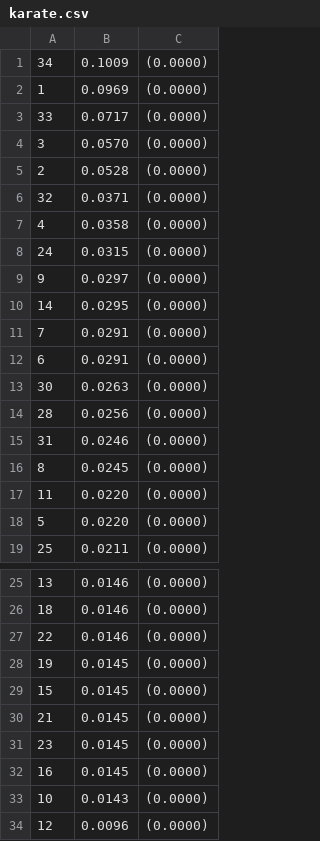
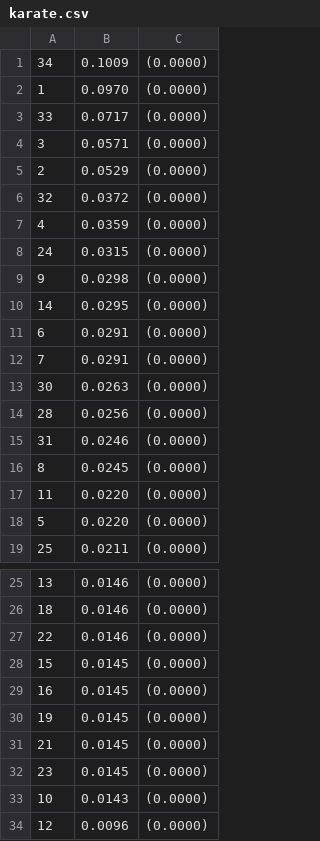
Before and after one commit to joshterrell805-historic/CPE466-KDD, a CSV file: lab3/testResults/data/karate.csv, drawn as a sheet; only a part is shown, gaps mark what is left out.

```diff
--- a/lab3/testResults/data/karate.csv
+++ b/lab3/testResults/data/karate.csv
@@ -1,13 +1,13 @@
 34	0.1009	(0.0000)
-1	0.0969	(0.0000)
+1	0.0970	(0.0000)
 33	0.0717	(0.0000)
-3	0.0570	(0.0000)
-2	0.0528	(0.0000)
-32	0.0371	(0.0000)
-4	0.0358	(0.0000)
+3	0.0571	(0.0000)
+2	0.0529	(0.0000)
+32	0.0372	(0.0000)
+4	0.0359	(0.0000)
 24	0.0315	(0.0000)
-9	0.0297	(0.0000)
+9	0.0298	(0.0000)
 14	0.0295	(0.0000)
+6	0.0291	(0.0000)
 7	0.0291	(0.0000)
-6	0.0291	(0.0000)
 30	0.0263	(0.0000)
@@ -27,7 +27,7 @@
 22	0.0146	(0.0000)
+15	0.0145	(0.0000)
+16	0.0145	(0.0000)
 19	0.0145	(0.0000)
-15	0.0145	(0.0000)
 21	0.0145	(0.0000)
 23	0.0145	(0.0000)
-16	0.0145	(0.0000)
 10	0.0143	(0.0000)
```
Also changed, not shown: lab3/testResults/data/NCAA_football.csv, lab3/testResults/data/dolphins.csv, 9 other files.
